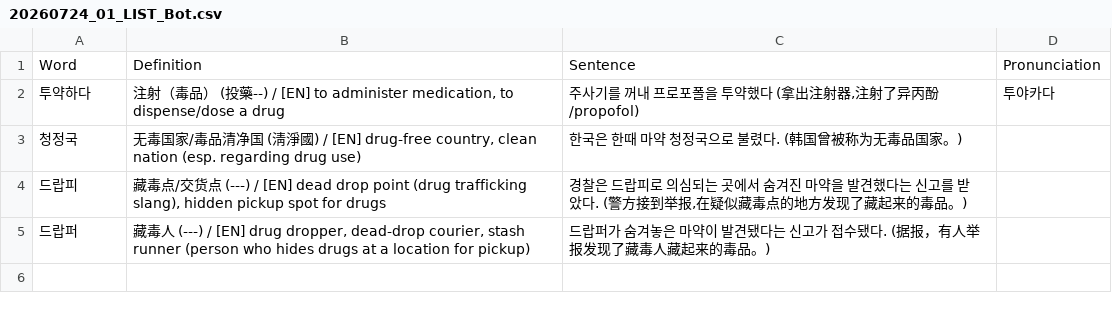
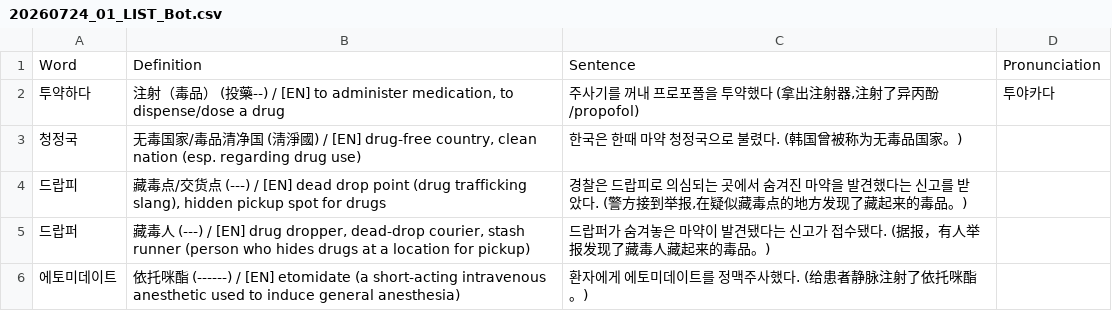
Before and after one commit to sinhong96/Korean-FlashCard-Web, a CSV file: vocablist_csv/20260724_01_LIST_Bot.csv, drawn as a sheet; the diff names each change by its address in the sheet, - before the commit and + after, or states it on an @@ line.

Commit message:
Bot: add 1 word(s)

```diff
--- a/vocablist_csv/20260724_01_LIST_Bot.csv
+++ b/vocablist_csv/20260724_01_LIST_Bot.csv
+row 6: 에토미데이트 | 依托咪酯 (------) / [EN] etomidate (a short-acting intravenous anesthetic used to induce general anesthesia) | 환자에게 에토미데이트를 정맥주사했다. (给患者静脉注射了依托咪酯。)
```
